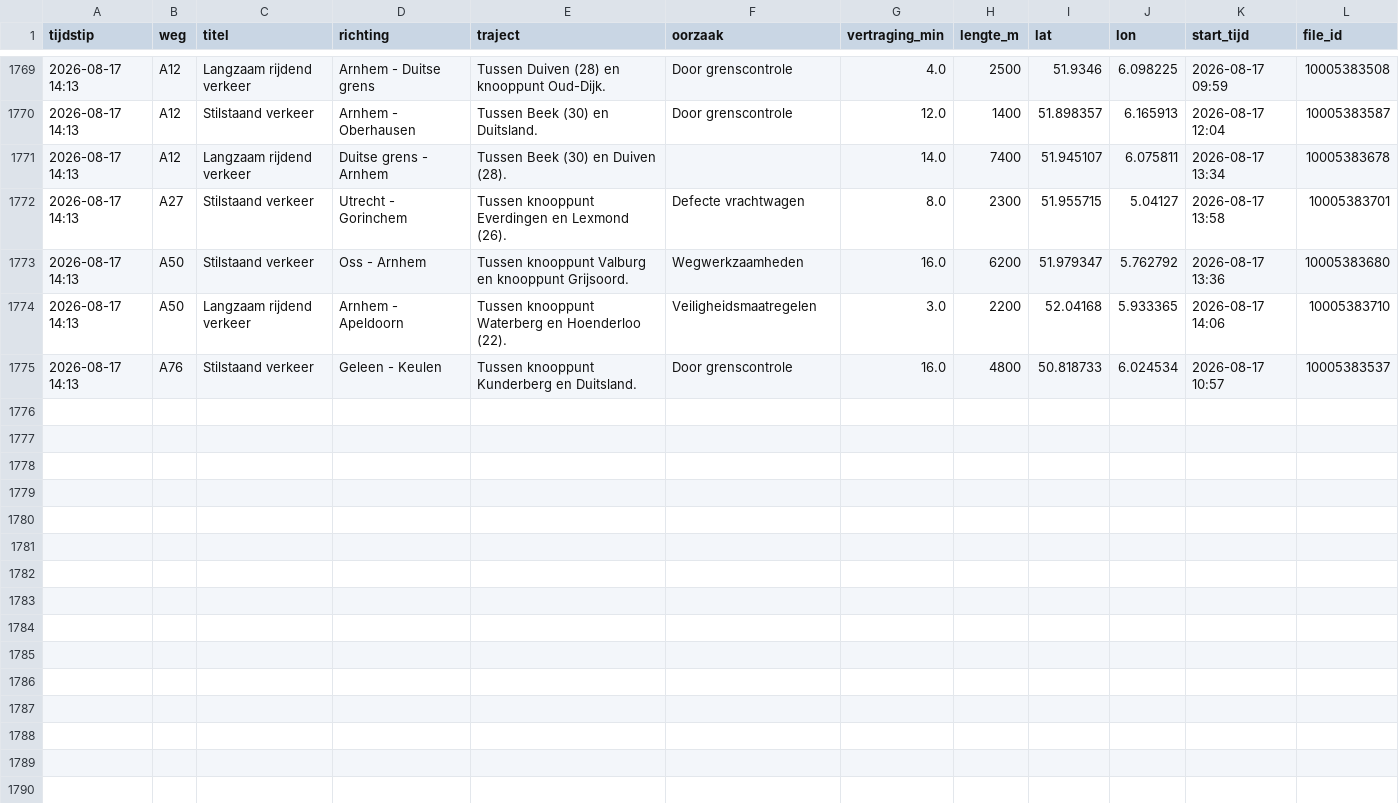
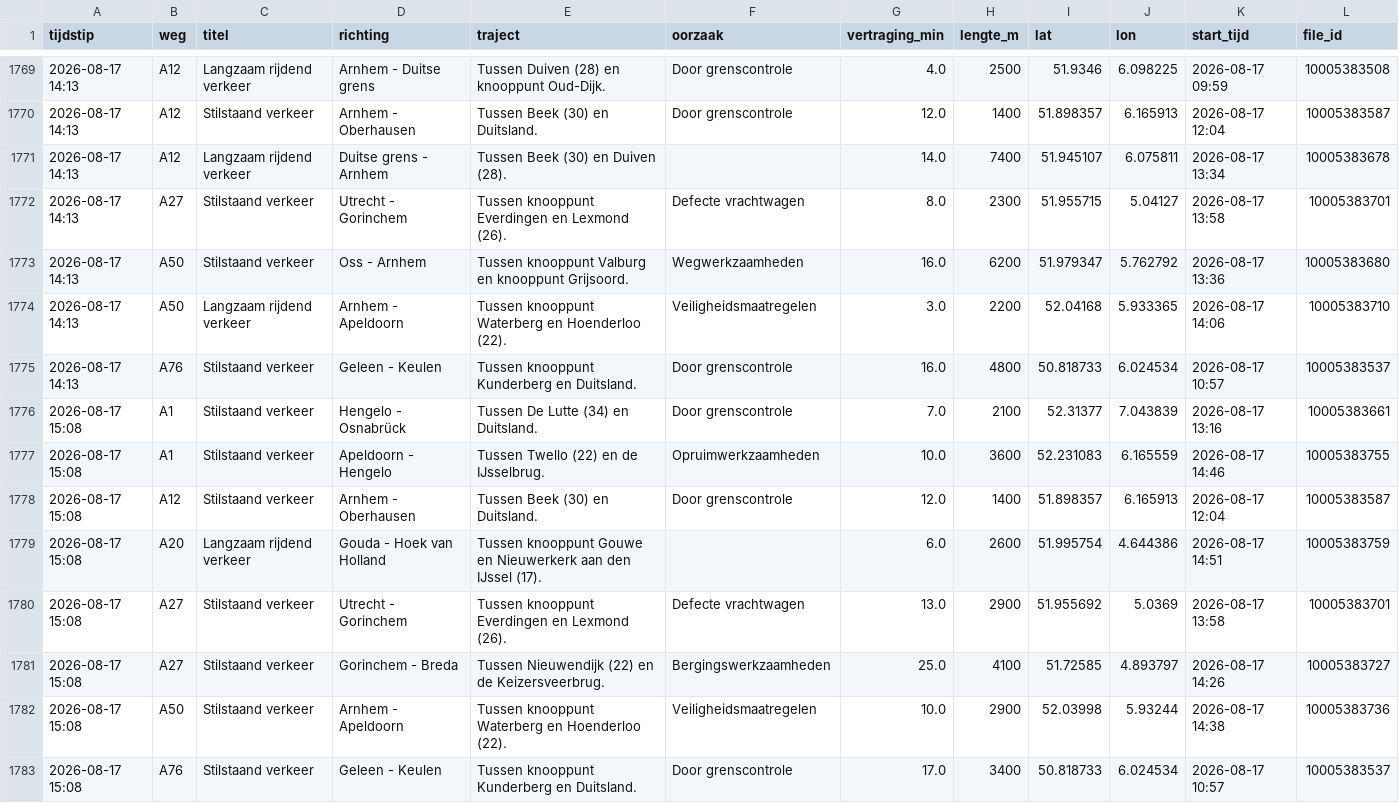
Before and after one commit to YvesW81/test-3, a CSV file: data/files/2026-08.csv, drawn as a sheet; only a part is shown, gaps mark what is left out; the diff names each change by its address in the sheet, - before the commit and + after, or states it on an @@ line.

```diff
--- a/data/files/2026-08.csv
+++ b/data/files/2026-08.csv
+row 1776: 2026-08-17 15:08 | A1 | Stilstaand verkeer | Hengelo - Osnabrück | Tussen De Lutte (34) en Duitsland. | Door grenscontrole | 7.0 | 2100 | 52.31377 | 7.043839 | 2026-08-17 13:16 | 10005383661
+row 1777: 2026-08-17 15:08 | A1 | Stilstaand verkeer | Apeldoorn - Hengelo | Tussen Twello (22) en de IJsselbrug. | Opruimwerkzaamheden | 10.0 | 3600 | 52.231083 | 6.165559 | 2026-08-17 14:46 | 10005383755
+row 1778: 2026-08-17 15:08 | A12 | Stilstaand verkeer | Arnhem - Oberhausen | Tussen Beek (30) en Duitsland. | Door grenscontrole | 12.0 | 1400 | 51.898357 | 6.165913 | 2026-08-17 12:04 | 10005383587
+row 1779: 2026-08-17 15:08 | A20 | Langzaam rijdend verkeer | Gouda - Hoek van Holland | Tussen knooppunt Gouwe en Nieuwerkerk aan den IJssel (17). |  | 6.0 | 2600 | 51.995754 | 4.644386 | 2026-08-17 14:51 | 10005383759
+row 1780: 2026-08-17 15:08 | A27 | Stilstaand verkeer | Utrecht - Gorinchem | Tussen knooppunt Everdingen en Lexmond (26). | Defecte vrachtwagen | 13.0 | 2900 | 51.955692 | 5.0369 | 2026-08-17 13:58 | 10005383701
+row 1781: 2026-08-17 15:08 | A27 | Stilstaand verkeer | Gorinchem - Breda | Tussen Nieuwendijk (22) en de Keizersveerbrug. | Bergingswerkzaamheden | 25.0 | 4100 | 51.72585 | 4.893797 | 2026-08-17 14:26 | 10005383727
+row 1782: 2026-08-17 15:08 | A50 | Stilstaand verkeer | Arnhem - Apeldoorn | Tussen knooppunt Waterberg en Hoenderloo (22). | Veiligheidsmaatregelen | 10.0 | 2900 | 52.03998 | 5.93244 | 2026-08-17 14:38 | 10005383736
+row 1783: 2026-08-17 15:08 | A76 | Stilstaand verkeer | Geleen - Keulen | Tussen knooppunt Kunderberg en Duitsland. | Door grenscontrole | 17.0 | 3400 | 50.818733 | 6.024534 | 2026-08-17 10:57 | 10005383537
```
Also changed, not shown: data/totalen.csv.
